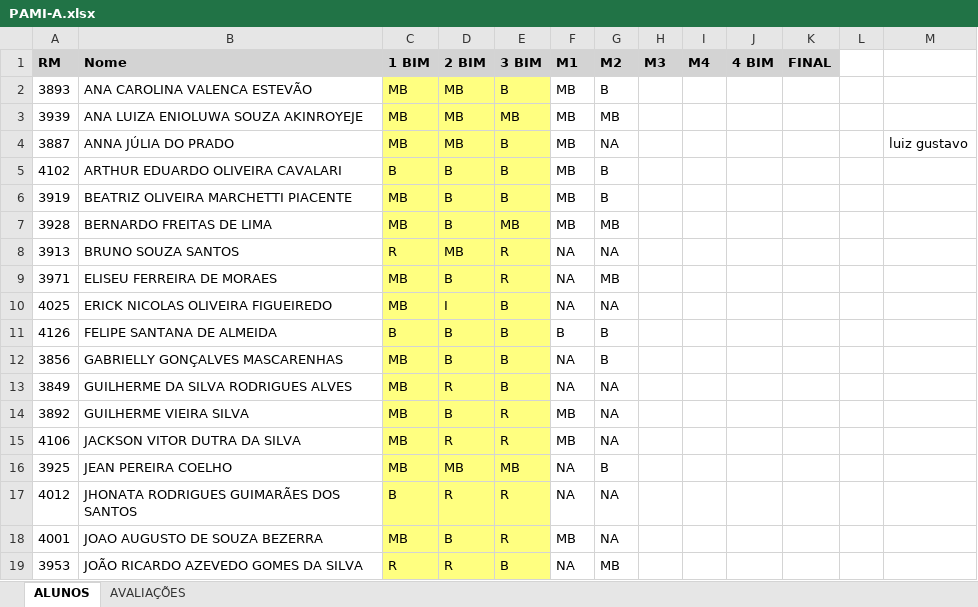
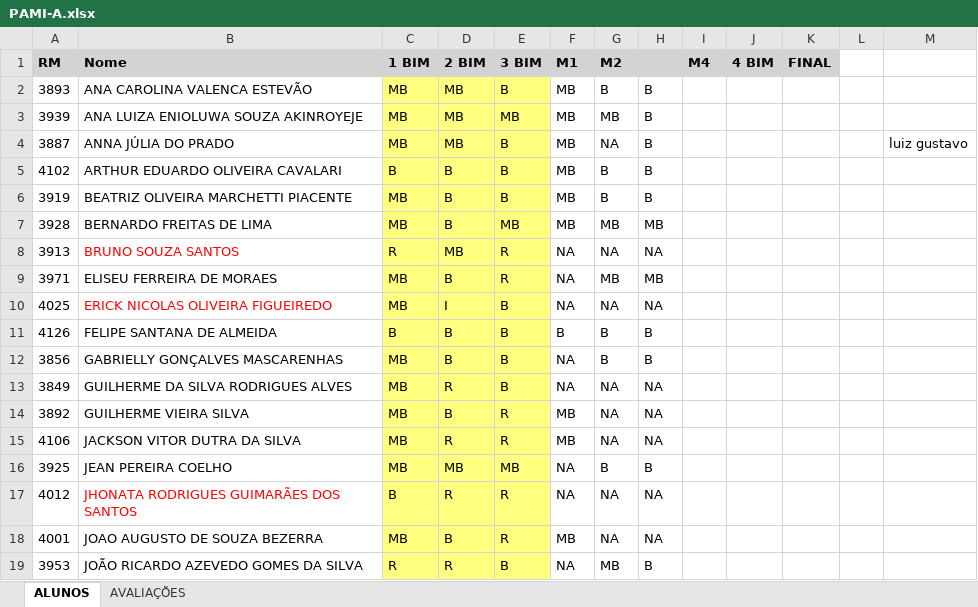
Before and after one commit to fabioclaret/af-avaliacao-final, an Excel workbook: PAMI-A.xlsx, sheet ALUNOS, drawn as a sheet; values as stored, in another font and other column widths than the file's, no borders; conditional formats not drawn; the diff names each change by its address in the sheet, - before the commit and + after, or states it on an @@ line.

Commit message:
terminei PAMI

```diff
--- a/PAMI-A.xlsx (sheet ALUNOS)
+++ b/PAMI-A.xlsx (sheet ALUNOS)
-H1: M3
+H1: (empty)
-H2:H6: (empty)
+H2:H6: B
-H7: (empty)
+H7: MB
-B8 text colour: black
+B8 text colour: #FF0000
-H8: (empty)
+H8: NA
-H9: (empty)
+H9: MB
-B10 text colour: black
+B10 text colour: #FF0000
-H10: (empty)
+H10: NA
-H11:H12: (empty)
+H11:H12: B
-H13:H15: (empty)
+H13:H15: NA
-H16: (empty)
+H16: B
-B17 text colour: black
+B17 text colour: #FF0000
-H17:H18: (empty)
+H17:H18: NA
-H19: (empty)
+H19: B
```
Also changed, not shown: PAMI-B.xlsx.
